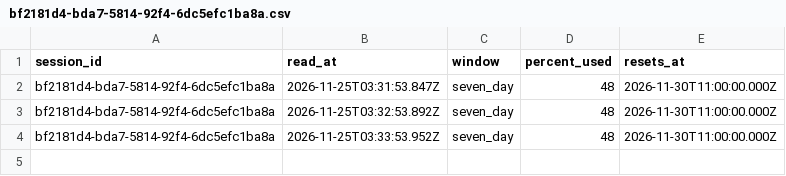
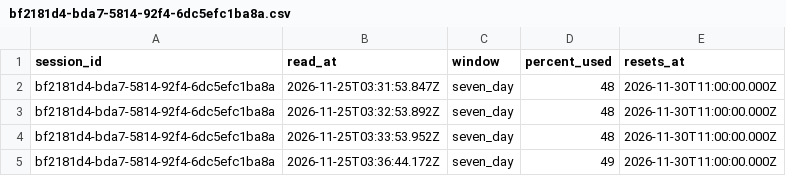
Before and after one commit to rhope-ops/65-601.Z, a CSV file: limits/bf2181d4-bda7-5814-92f4-6dc5efc1ba8a.csv, drawn as a sheet.

```diff
--- a/limits/bf2181d4-bda7-5814-92f4-6dc5efc1ba8a.csv
+++ b/limits/bf2181d4-bda7-5814-92f4-6dc5efc1ba8a.csv
@@ -4 +4,2 @@ bf2181d4-bda7-5814-92f4-6dc5efc1ba8a,2026-11-25T03:32:53.892Z,seven_day,48,2026-
 bf2181d4-bda7-5814-92f4-6dc5efc1ba8a,2026-11-25T03:33:53.952Z,seven_day,48,2026-11-30T11:00:00.000Z
+bf2181d4-bda7-5814-92f4-6dc5efc1ba8a,2026-11-25T03:36:44.172Z,seven_day,49,2026-11-30T11:00:00.000Z
```
Also changed, not shown: costs/bf2181d4-bda7-5814-92f4-6dc5efc1ba8a.csv, sessions/bf2181d4-bda7-5814-92f4-6dc5efc1ba8a.csv.
